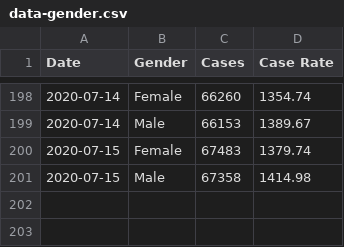
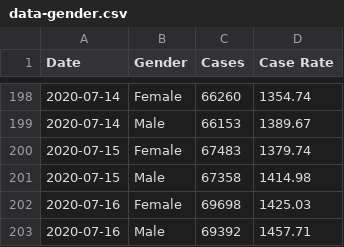
Before and after one commit to xander-hirsch/lac_covid19, a CSV file: docs/data-gender.csv, drawn as a sheet; only a part is shown, gaps mark what is left out.

```diff
--- a/docs/data-gender.csv
+++ b/docs/data-gender.csv
@@ -201 +201,3 @@ Date,Gender,Cases,Case Rate
 2020-07-15,Male,67358,1414.98
+2020-07-16,Female,69698,1425.03
+2020-07-16,Male,69392,1457.71
```
Also changed, not shown: docs/data-age.csv, docs/data-csa-current.csv, 9 other files.
